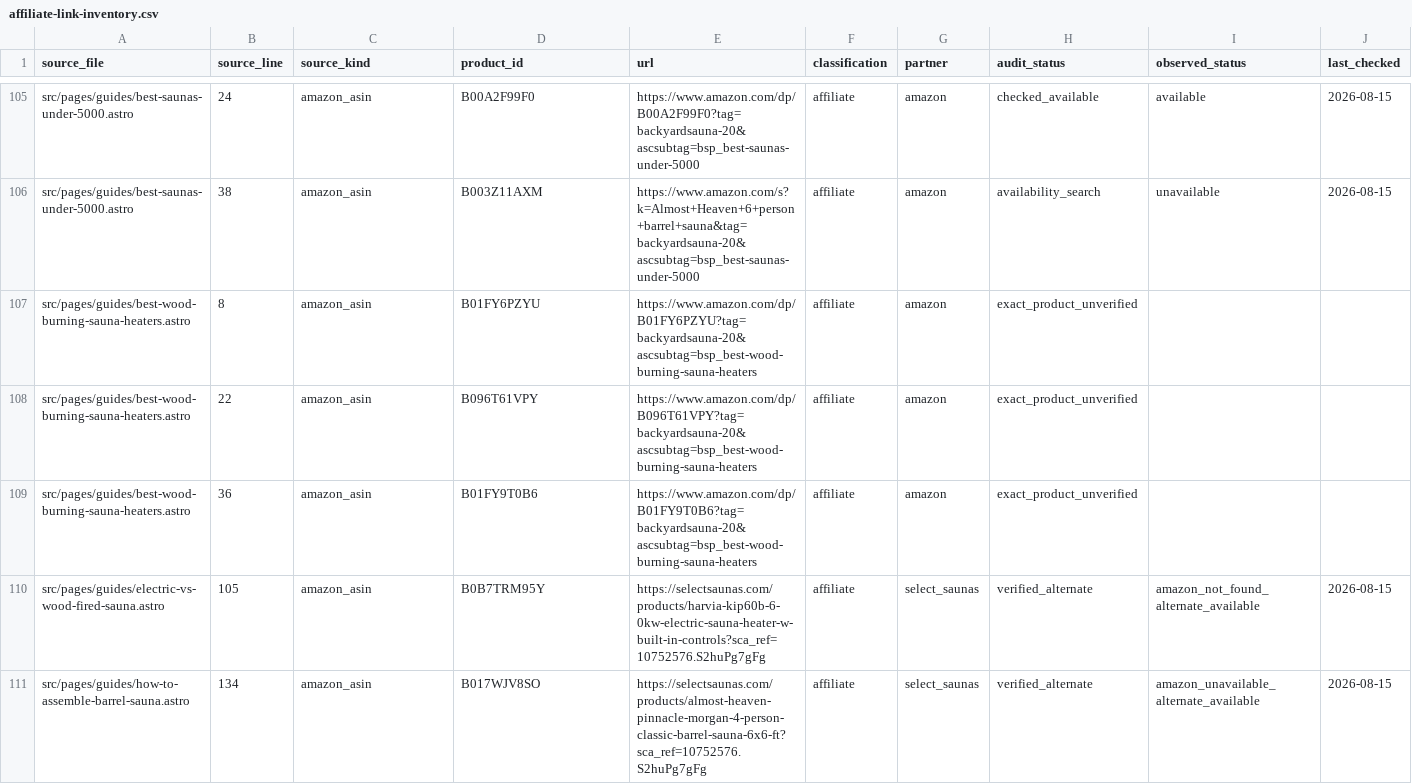
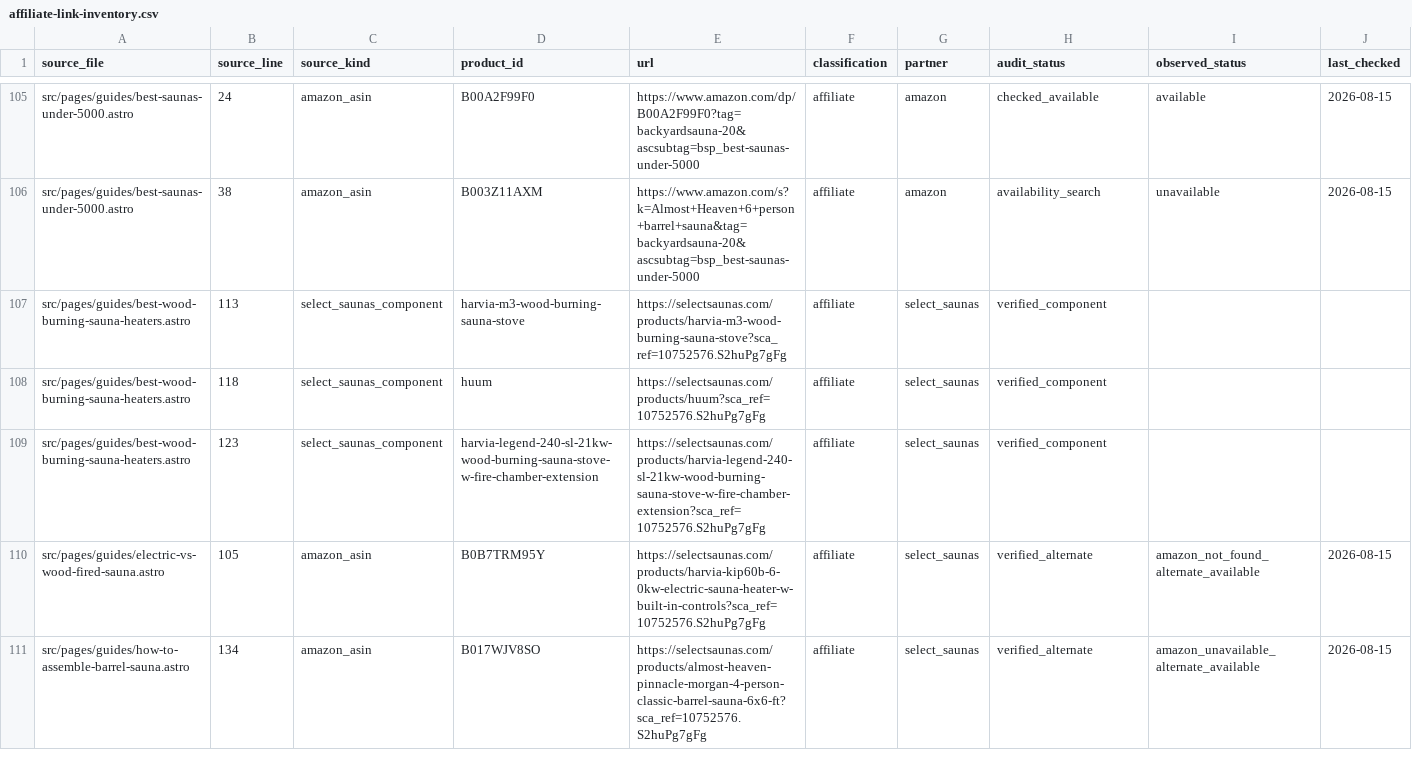
Before and after one commit to ceruallc-a11y/backyardsaunapro, a CSV file: data/affiliate-link-inventory.csv, drawn as a sheet; only a part is shown, gaps mark what is left out.

Commit message:
Rebuild wood heater buying guide

```diff
--- a/data/affiliate-link-inventory.csv
+++ b/data/affiliate-link-inventory.csv
@@ -106,5 +106,5 @@ source_file,source_line,source_kind,product_id,url,classification,partner,audit_
 "src/pages/guides/best-saunas-under-5000.astro","38","amazon_asin","B003Z11AXM","https://www.amazon.com/s?k=Almost+Heaven+6+person+barrel+sauna&tag=backyardsauna-20&ascsubtag=bsp_best-saunas-under-5000","affiliate","amazon","availability_search","unavailable","2026-08-15"
-"src/pages/guides/best-wood-burning-sauna-heaters.astro","8","amazon_asin","B01FY6PZYU","https://www.amazon.com/dp/B01FY6PZYU?tag=backyardsauna-20&ascsubtag=bsp_best-wood-burning-sauna-heaters","affiliate","amazon","exact_product_unverified","",""
-"src/pages/guides/best-wood-burning-sauna-heaters.astro","22","amazon_asin","B096T61VPY","https://www.amazon.com/dp/B096T61VPY?tag=backyardsauna-20&ascsubtag=bsp_best-wood-burning-sauna-heaters","affiliate","amazon","exact_product_unverified","",""
-"src/pages/guides/best-wood-burning-sauna-heaters.astro","36","amazon_asin","B01FY9T0B6","https://www.amazon.com/dp/B01FY9T0B6?tag=backyardsauna-20&ascsubtag=bsp_best-wood-burning-sauna-heaters","affiliate","amazon","exact_product_unverified","",""
+"src/pages/guides/best-wood-burning-sauna-heaters.astro","113","select_saunas_component","harvia-m3-wood-burning-sauna-stove","https://selectsaunas.com/products/harvia-m3-wood-burning-sauna-stove?sca_ref=10752576.S2huPg7gFg","affiliate","select_saunas","verified_component","",""
+"src/pages/guides/best-wood-burning-sauna-heaters.astro","118","select_saunas_component","huum","https://selectsaunas.com/products/huum?sca_ref=10752576.S2huPg7gFg","affiliate","select_saunas","verified_component","",""
+"src/pages/guides/best-wood-burning-sauna-heaters.astro","123","select_saunas_component","harvia-legend-240-sl-21kw-wood-burning-sauna-stove-w-fire-chamber-extension","https://selectsaunas.com/products/harvia-legend-240-sl-21kw-wood-burning-sauna-stove-w-fire-chamber-extension?sca_ref=10752576.S2huPg7gFg","affiliate","select_saunas","verified_component","",""
 "src/pages/guides/electric-vs-wood-fired-sauna.astro","105","amazon_asin","B0B7TRM95Y","https://selectsaunas.com/products/harvia-kip60b-6-0kw-electric-sauna-heater-w-built-in-controls?sca_ref=10752576.S2huPg7gFg","affiliate","select_saunas","verified_alternate","amazon_not_found_alternate_available","2026-08-15"
```
Also changed, not shown: 3 other files.
